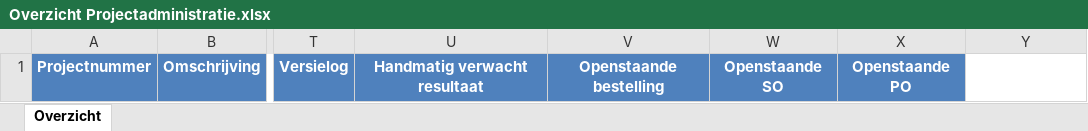
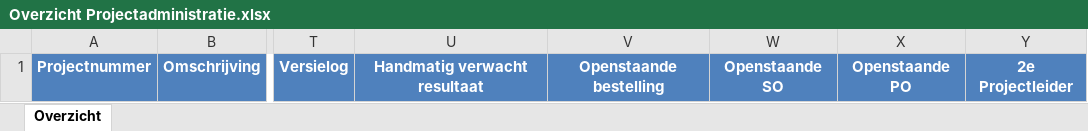
Before and after one commit to Bramos96/ProjectAdministrationVHE, an Excel workbook: Overzicht Projectadministratie.xlsx, sheet Overzicht, drawn as a sheet; only a part is shown, gaps mark what is left out; values as stored, in another font and other column widths than the file's, no borders; the diff names each change by its address in the sheet, - before the commit and + after, or states it on an @@ line.

```diff
--- a/Overzicht Projectadministratie.xlsx (sheet Overzicht)
+++ b/Overzicht Projectadministratie.xlsx (sheet Overzicht)
-Y1: (empty)
+Y1: 2e Projectleider
-Y1 fill: none
+Y1 fill: #4F81BD
```
Also changed, not shown: Kolommenmapping per bron.xlsx, Output/Overzicht_Projectadministratie_Week42_2025.xlsx, 6 other files.
